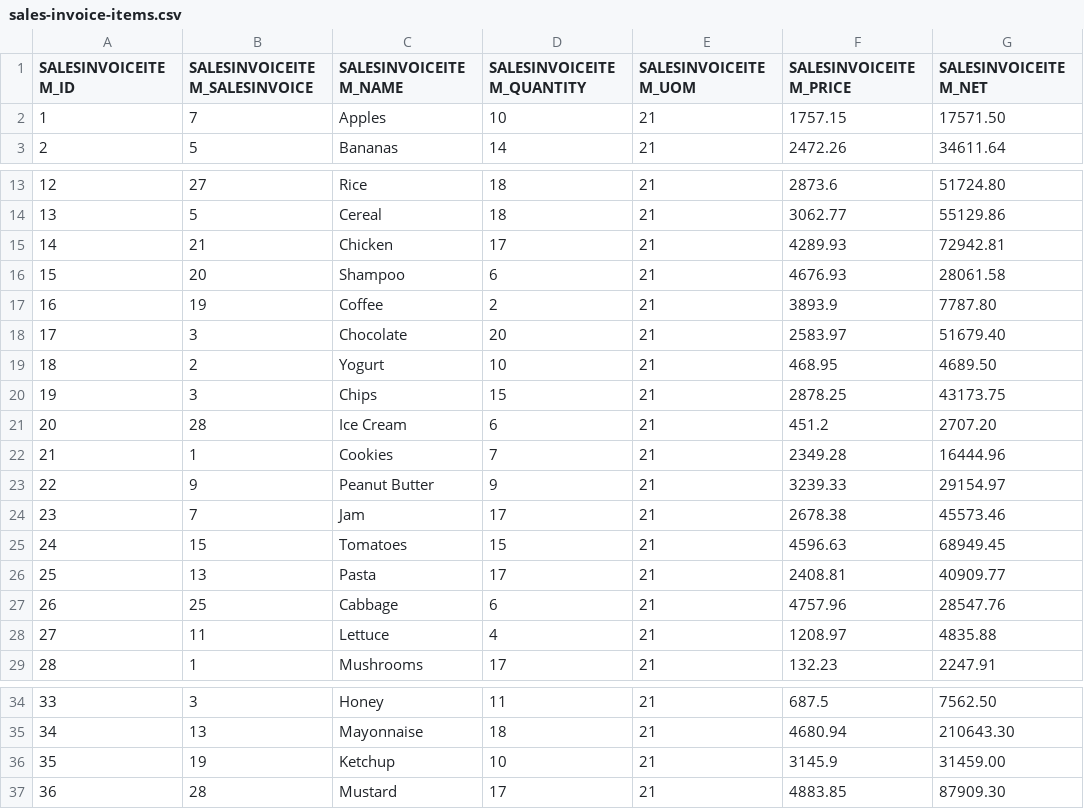
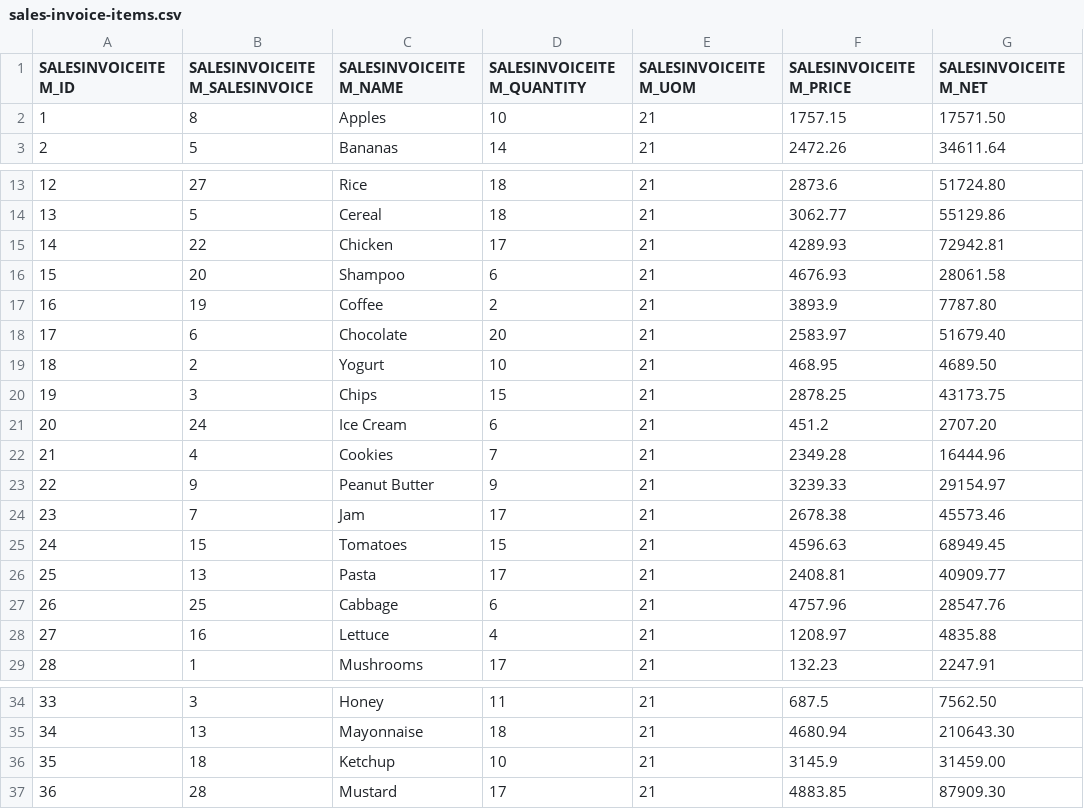
Before and after one commit to codbex/codbex-athena-data-sample, a CSV file: codbex-athena-data-sample/sales-invoice-items.csv, drawn as a sheet; only a part is shown, gaps mark what is left out; the diff names each change by its address in the sheet, - before the commit and + after, or states it on an @@ line.

Commit message:
link items to all invoices

```diff
--- a/codbex-athena-data-sample/sales-invoice-items.csv
+++ b/codbex-athena-data-sample/sales-invoice-items.csv
-B2 (SALESINVOICEITEM_SALESINVOICE): 7
+B2 (SALESINVOICEITEM_SALESINVOICE): 8
-B15 (SALESINVOICEITEM_SALESINVOICE): 21
+B15 (SALESINVOICEITEM_SALESINVOICE): 22
-B18 (SALESINVOICEITEM_SALESINVOICE): 3
+B18 (SALESINVOICEITEM_SALESINVOICE): 6
-B21 (SALESINVOICEITEM_SALESINVOICE): 28
+B21 (SALESINVOICEITEM_SALESINVOICE): 24
-B22 (SALESINVOICEITEM_SALESINVOICE): 1
+B22 (SALESINVOICEITEM_SALESINVOICE): 4
-B28 (SALESINVOICEITEM_SALESINVOICE): 11
+B28 (SALESINVOICEITEM_SALESINVOICE): 16
-B36 (SALESINVOICEITEM_SALESINVOICE): 19
+B36 (SALESINVOICEITEM_SALESINVOICE): 18
```
